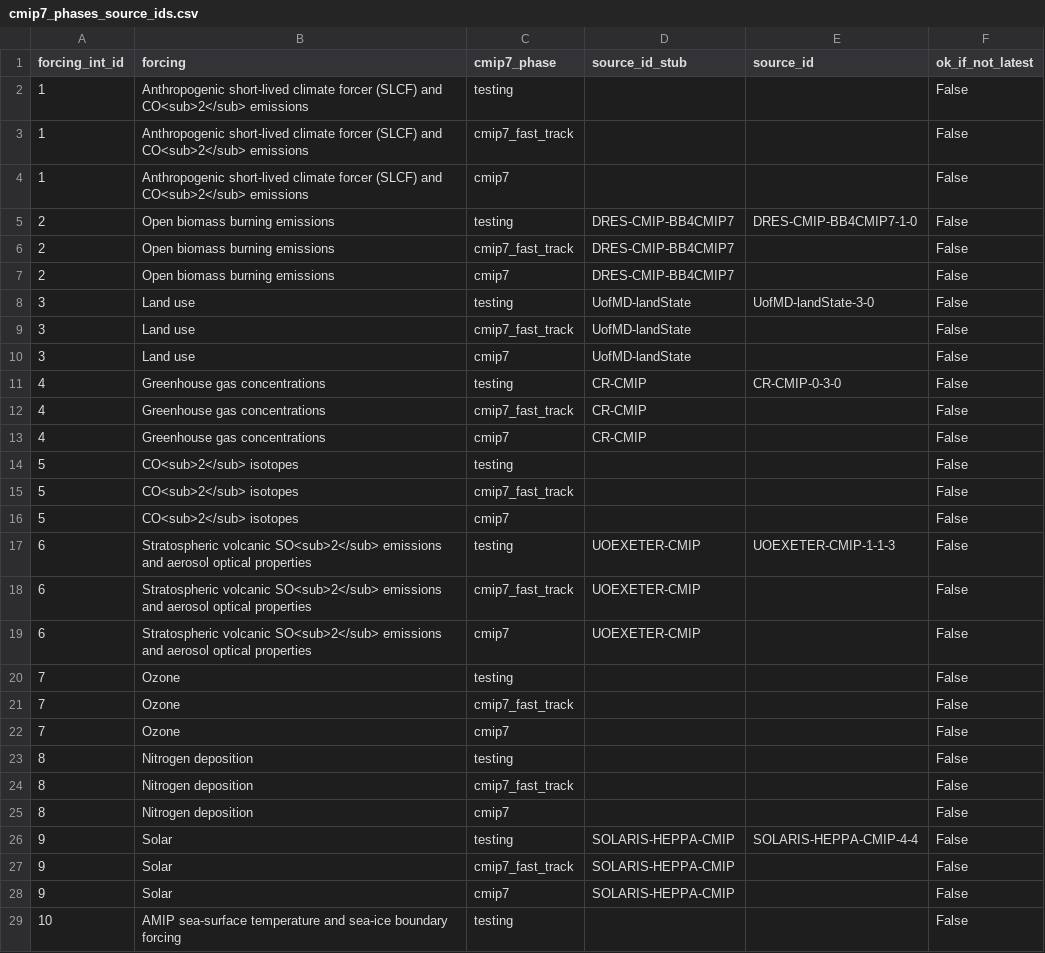
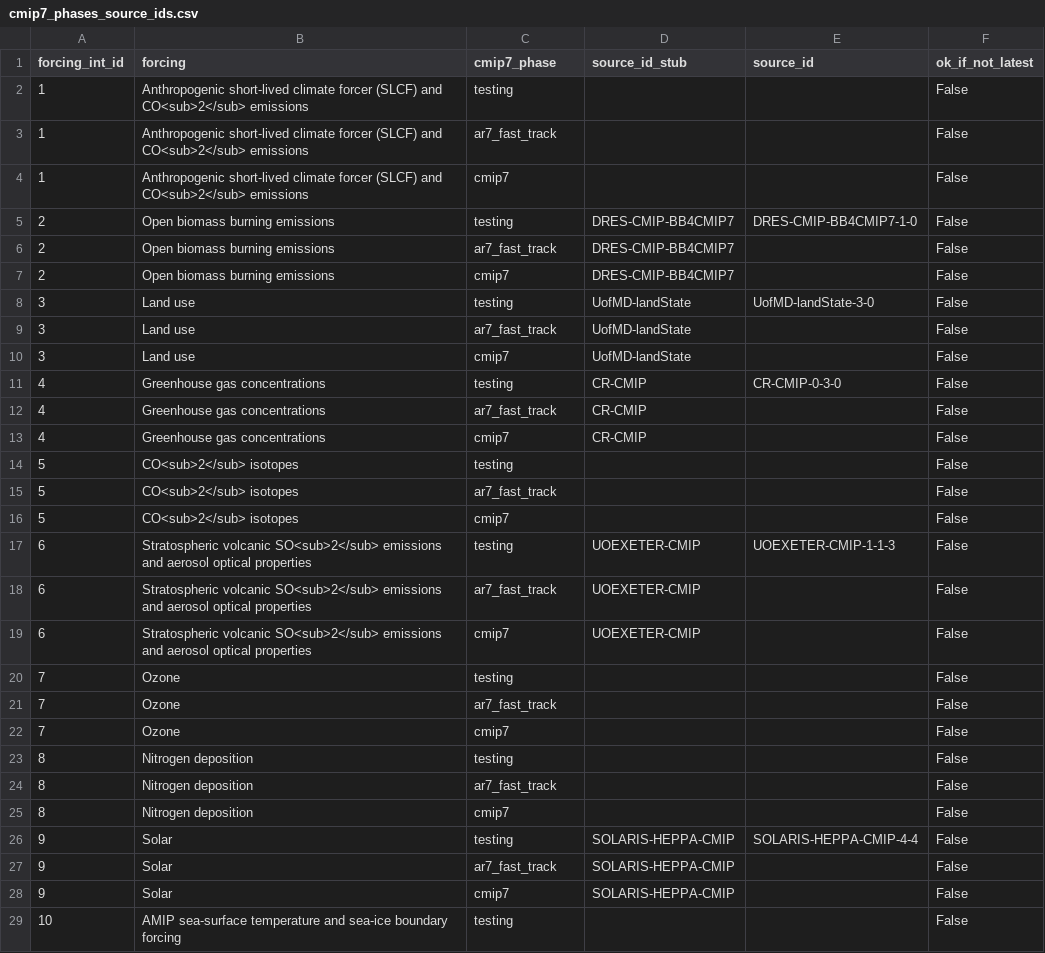
Before and after one commit to PCMDI/input4MIPs_CVs, a CSV file: docs/dataset-overviews/cmip7_phases_source_ids.csv, drawn as a sheet; only a part is shown; the diff covers the shown part only.

Commit message:
CMIP7 fast track -> AR7 fast track

```diff
--- a/docs/dataset-overviews/cmip7_phases_source_ids.csv
+++ b/docs/dataset-overviews/cmip7_phases_source_ids.csv
@@ -2,27 +2,27 @@ forcing_int_id,forcing,cmip7_phase,source_id_stub,source_id,ok_if_not_latest
 1,Anthropogenic short-lived climate forcer (SLCF) and CO<sub>2</sub> emissions,testing,,,False
-1,Anthropogenic short-lived climate forcer (SLCF) and CO<sub>2</sub> emissions,cmip7_fast_track,,,False
+1,Anthropogenic short-lived climate forcer (SLCF) and CO<sub>2</sub> emissions,ar7_fast_track,,,False
 1,Anthropogenic short-lived climate forcer (SLCF) and CO<sub>2</sub> emissions,cmip7,,,False
 2,Open biomass burning emissions,testing,DRES-CMIP-BB4CMIP7,DRES-CMIP-BB4CMIP7-1-0,False
-2,Open biomass burning emissions,cmip7_fast_track,DRES-CMIP-BB4CMIP7,,False
+2,Open biomass burning emissions,ar7_fast_track,DRES-CMIP-BB4CMIP7,,False
 2,Open biomass burning emissions,cmip7,DRES-CMIP-BB4CMIP7,,False
 3,Land use,testing,UofMD-landState,UofMD-landState-3-0,False
-3,Land use,cmip7_fast_track,UofMD-landState,,False
+3,Land use,ar7_fast_track,UofMD-landState,,False
 3,Land use,cmip7,UofMD-landState,,False
 4,Greenhouse gas concentrations,testing,CR-CMIP,CR-CMIP-0-3-0,False
-4,Greenhouse gas concentrations,cmip7_fast_track,CR-CMIP,,False
+4,Greenhouse gas concentrations,ar7_fast_track,CR-CMIP,,False
 4,Greenhouse gas concentrations,cmip7,CR-CMIP,,False
 5,CO<sub>2</sub> isotopes,testing,,,False
-5,CO<sub>2</sub> isotopes,cmip7_fast_track,,,False
+5,CO<sub>2</sub> isotopes,ar7_fast_track,,,False
 5,CO<sub>2</sub> isotopes,cmip7,,,False
 6,Stratospheric volcanic SO<sub>2</sub> emissions and aerosol optical properties,testing,UOEXETER-CMIP,UOEXETER-CMIP-1-1-3,False
-6,Stratospheric volcanic SO<sub>2</sub> emissions and aerosol optical properties,cmip7_fast_track,UOEXETER-CMIP,,False
+6,Stratospheric volcanic SO<sub>2</sub> emissions and aerosol optical properties,ar7_fast_track,UOEXETER-CMIP,,False
 6,Stratospheric volcanic SO<sub>2</sub> emissions and aerosol optical properties,cmip7,UOEXETER-CMIP,,False
 7,Ozone,testing,,,False
-7,Ozone,cmip7_fast_track,,,False
+7,Ozone,ar7_fast_track,,,False
 7,Ozone,cmip7,,,False
 8,Nitrogen deposition,testing,,,False
-8,Nitrogen deposition,cmip7_fast_track,,,False
+8,Nitrogen deposition,ar7_fast_track,,,False
 8,Nitrogen deposition,cmip7,,,False
 9,Solar,testing,SOLARIS-HEPPA-CMIP,SOLARIS-HEPPA-CMIP-4-4,False
-9,Solar,cmip7_fast_track,SOLARIS-HEPPA-CMIP,,False
+9,Solar,ar7_fast_track,SOLARIS-HEPPA-CMIP,,False
 9,Solar,cmip7,SOLARIS-HEPPA-CMIP,,False
```
Also changed, not shown: 3 edited cells elsewhere in this file, 14 other files.
